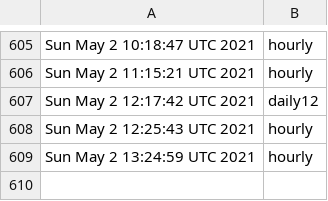
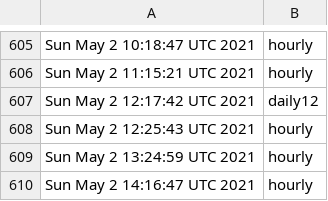
Before and after one commit to briancohan/gha-cron-demo, a CSV file: log.csv, drawn as a sheet; only a part is shown, gaps mark what is left out; the diff names each change by its address in the sheet, - before the commit and + after, or states it on an @@ line.

```diff
--- a/log.csv
+++ b/log.csv
+row 610: Sun May 2 14:16:47 UTC 2021 | hourly
```
Also changed, not shown: 1 other file.
